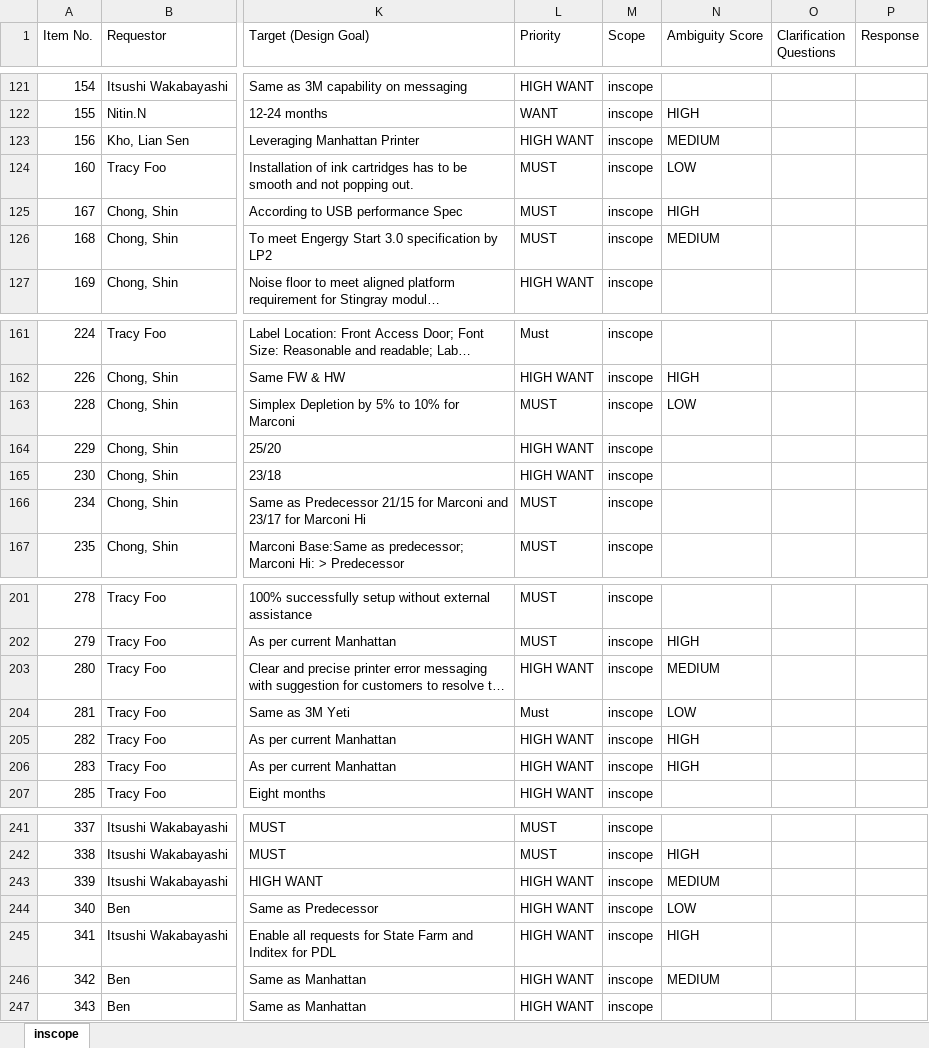
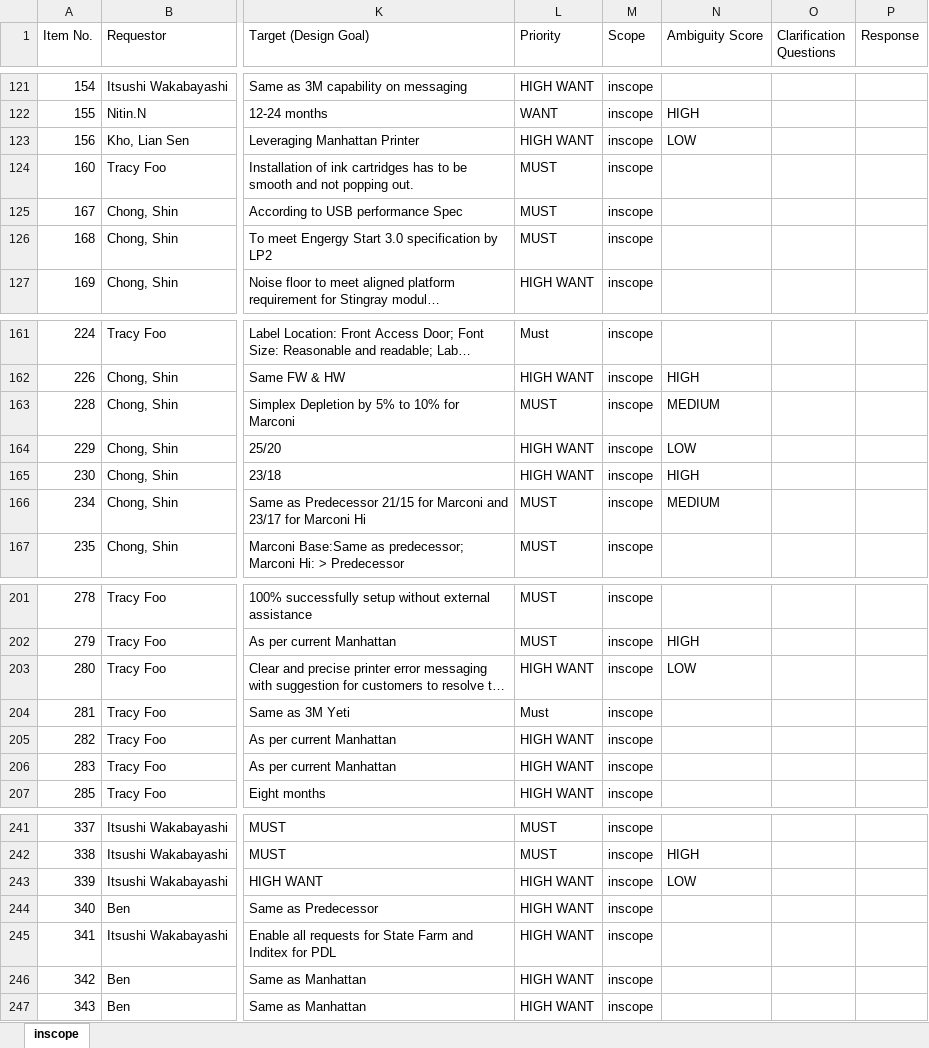
Before and after one commit to hpdxdemo/git_demo, an Excel workbook: output_prd.xlsx, sheet inscope, drawn as a sheet; only a part is shown, gaps mark what is left out; long unchanged cells end in …; values as stored, in another font and other column widths than the file's, no borders; the diff covers the shown part only; the diff names each change by its address in the sheet, - before the commit and + after, or states it on an @@ line.

```diff
--- a/output_prd.xlsx (sheet inscope)
+++ b/output_prd.xlsx (sheet inscope)
-N123 (Ambiguity Score): MEDIUM
+N123 (Ambiguity Score): LOW
-N124 (Ambiguity Score): LOW
+N124 (Ambiguity Score): (empty)
-N125 (Ambiguity Score): HIGH
+N125 (Ambiguity Score): (empty)
-N126 (Ambiguity Score): MEDIUM
+N126 (Ambiguity Score): (empty)
-N163 (Ambiguity Score): LOW
+N163 (Ambiguity Score): MEDIUM
-N164 (Ambiguity Score): (empty)
+N164 (Ambiguity Score): LOW
-N165 (Ambiguity Score): (empty)
+N165 (Ambiguity Score): HIGH
-N166 (Ambiguity Score): (empty)
+N166 (Ambiguity Score): MEDIUM
-N203 (Ambiguity Score): MEDIUM
+N203 (Ambiguity Score): LOW
-N204 (Ambiguity Score): LOW
+N204 (Ambiguity Score): (empty)
-N205:N206 (Ambiguity Score): HIGH
+N205:N206 (Ambiguity Score): (empty)
-N243 (Ambiguity Score): MEDIUM
+N243 (Ambiguity Score): LOW
-N244 (Ambiguity Score): LOW
+N244 (Ambiguity Score): (empty)
-N245 (Ambiguity Score): HIGH
+N245 (Ambiguity Score): (empty)
-N246 (Ambiguity Score): MEDIUM
+N246 (Ambiguity Score): (empty)
```
Also changed, not shown: 16 edited cells elsewhere in this sheet.
